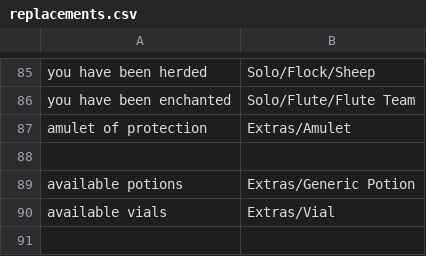
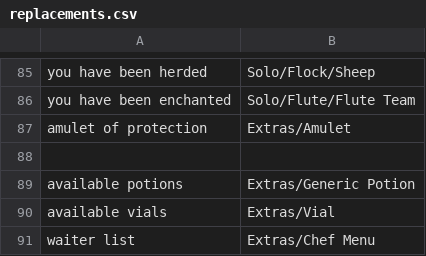
Before and after one commit to WerewolvesRevamped/Werewolves-Icons, a CSV file: replacements.csv, drawn as a sheet; only a part is shown, gaps mark what is left out; the diff names each change by its address in the sheet, - before the commit and + after, or states it on an @@ line.

Commit message:
Update replacements.csv

```diff
--- a/replacements.csv
+++ b/replacements.csv
+row 91: waiter list | Extras/Chef Menu
```
